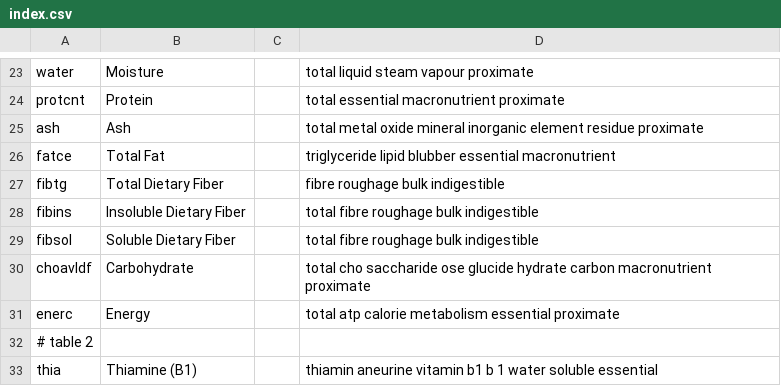
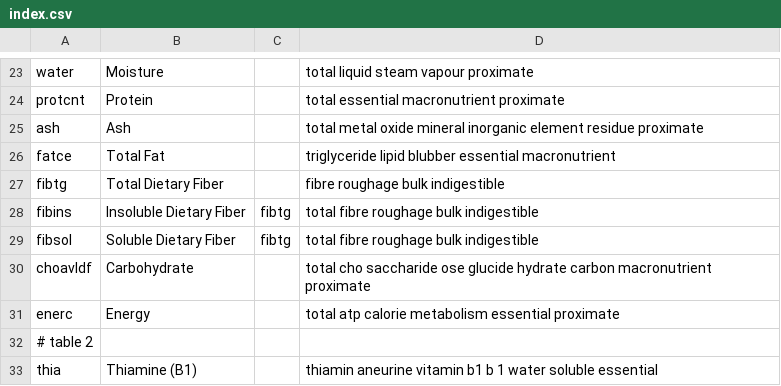
Before and after one commit to nodef/ifct2017, a CSV file: index.csv, drawn as a sheet; only a part is shown, gaps mark what is left out.

Commit message:
:snowman: add topics for table1

```diff
--- a/index.csv
+++ b/index.csv
@@ -27,4 +27,4 @@ fatce,Total Fat,,triglyceride lipid blubber essential macronutrient
 fibtg,Total Dietary Fiber,,fibre roughage bulk indigestible
-fibins,Insoluble Dietary Fiber,,total fibre roughage bulk indigestible
-fibsol,Soluble Dietary Fiber,,total fibre roughage bulk indigestible
+fibins,Insoluble Dietary Fiber,fibtg,total fibre roughage bulk indigestible
+fibsol,Soluble Dietary Fiber,fibtg,total fibre roughage bulk indigestible
 choavldf,Carbohydrate,,total cho saccharide ose glucide hydrate carbon macronutrient proximate
```
Also changed, not shown: 2 other files.
